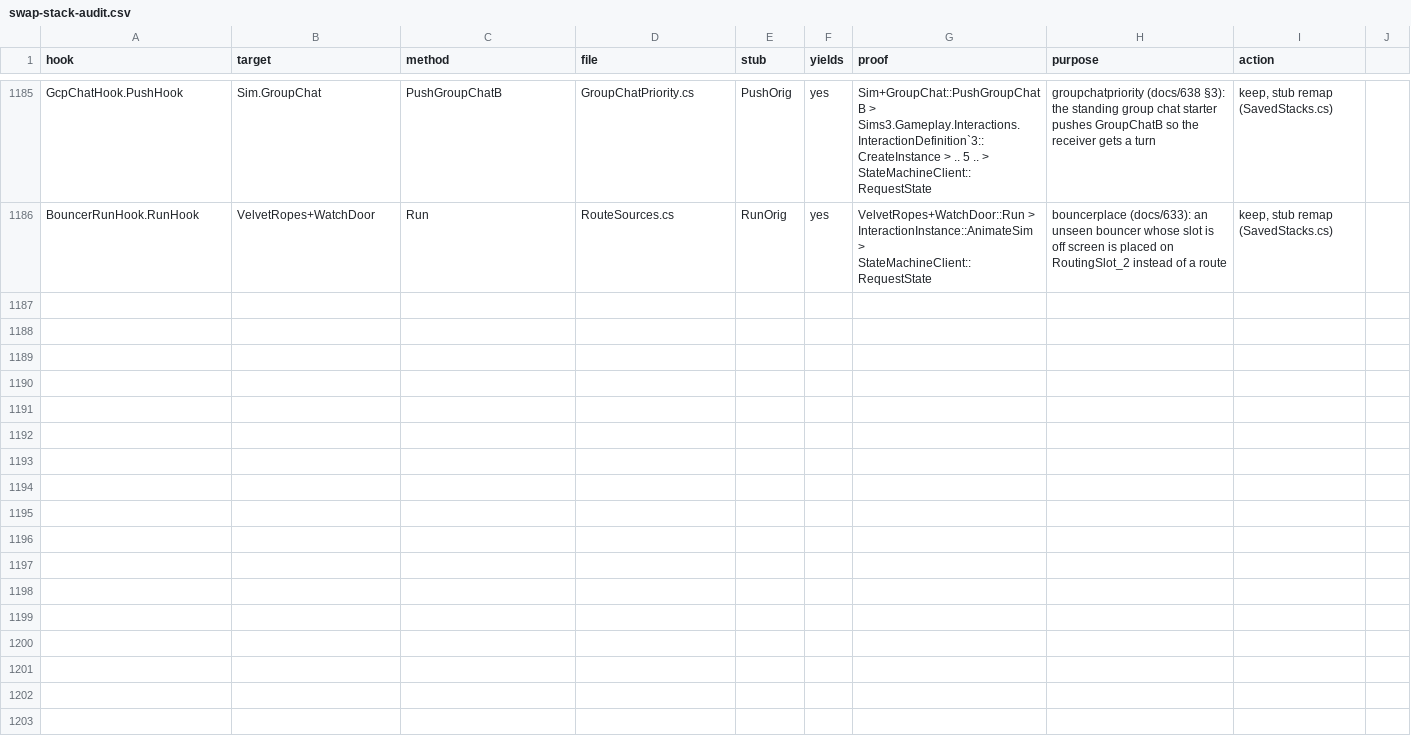
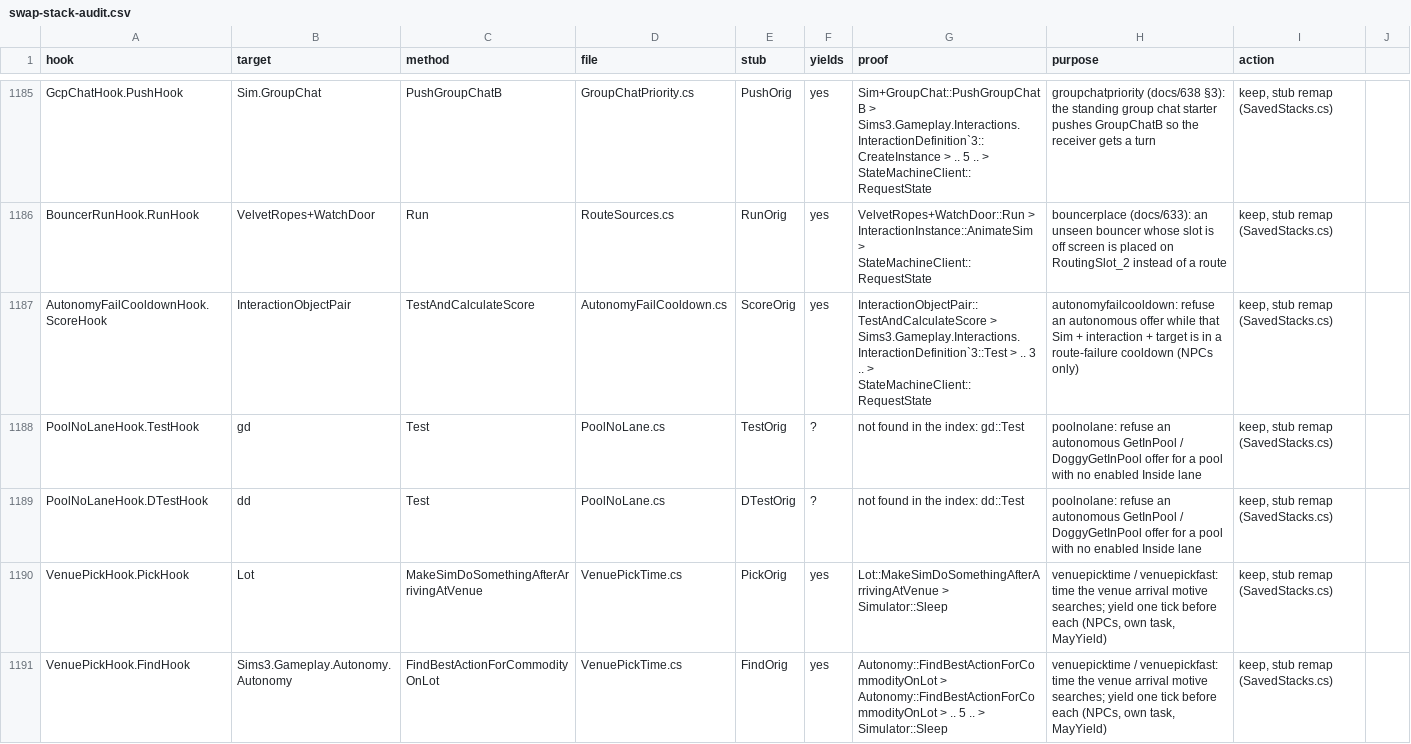
Before and after one commit to alexvixell35-stack/sims3-modernization, a CSV file: docs/data/swap-stack-audit.csv, drawn as a sheet; only a part is shown, gaps mark what is left out.

```diff
--- a/docs/data/swap-stack-audit.csv
+++ b/docs/data/swap-stack-audit.csv
@@ -1186 +1186,6 @@ GcpChatHook.PushHook,Sim.GroupChat,PushGroupChatB,GroupChatPriority.cs,PushOrig,
 BouncerRunHook.RunHook,VelvetRopes+WatchDoor,Run,RouteSources.cs,RunOrig,yes,VelvetRopes+WatchDoor::Run > InteractionInstance::AnimateSim > StateMachineClient::RequestState,bouncerplace (docs/633): an unseen bouncer whose slot is off screen is placed on RoutingSlot_2 instead of a route,"keep, stub remap (SavedStacks.cs)"
+AutonomyFailCooldownHook.ScoreHook,InteractionObjectPair,TestAndCalculateScore,AutonomyFailCooldown.cs,ScoreOrig,yes,InteractionObjectPair::TestAndCalculateScore > Sims3.Gameplay.Interactions.InteractionDefinition`3::Test > .. 3 .. > StateMachineClient::RequestState,autonomyfailcooldown: refuse an autonomous offer while that Sim + interaction + target is in a route-failure cooldown (NPCs only),"keep, stub remap (SavedStacks.cs)"
+PoolNoLaneHook.TestHook,gd,Test,PoolNoLane.cs,TestOrig,?,not found in the index: gd::Test,poolnolane: refuse an autonomous GetInPool / DoggyGetInPool offer for a pool with no enabled Inside lane,"keep, stub remap (SavedStacks.cs)"
+PoolNoLaneHook.DTestHook,dd,Test,PoolNoLane.cs,DTestOrig,?,not found in the index: dd::Test,poolnolane: refuse an autonomous GetInPool / DoggyGetInPool offer for a pool with no enabled Inside lane,"keep, stub remap (SavedStacks.cs)"
+VenuePickHook.PickHook,Lot,MakeSimDoSomethingAfterArrivingAtVenue,VenuePickTime.cs,PickOrig,yes,Lot::MakeSimDoSomethingAfterArrivingAtVenue > Simulator::Sleep,"venuepicktime / venuepickfast: time the venue arrival motive searches; yield one tick before each (NPCs, own task, MayYield)","keep, stub remap (SavedStacks.cs)"
+VenuePickHook.FindHook,Sims3.Gameplay.Autonomy.Autonomy,FindBestActionForCommodityOnLot,VenuePickTime.cs,FindOrig,yes,Autonomy::FindBestActionForCommodityOnLot > Autonomy::FindBestActionForCommodityOnLot > .. 5 .. > Simulator::Sleep,"venuepicktime / venuepickfast: time the venue arrival motive searches; yield one tick before each (NPCs, own task, MayYield)","keep, stub remap (SavedStacks.cs)"
```
Also changed, not shown: docs/data/gameplay-preconditions.csv, 25 other files.
